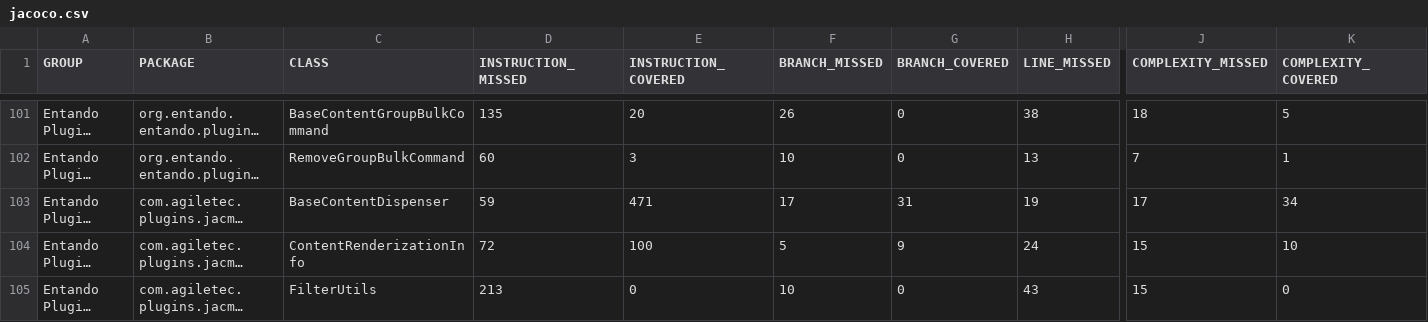
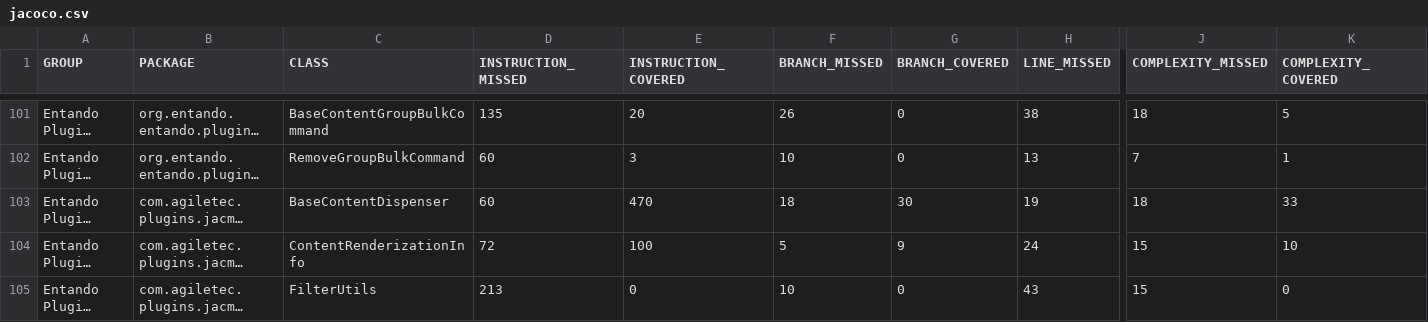
Before and after one commit to entando-k8s/devops-results-06-07-2021, a CSV file: entando-plugin-jacms/PR-83/jacoco/jacoco.csv, drawn as a sheet; only a part is shown, gaps mark what is left out; long unchanged cells end in …; the diff names each change by its address in the sheet, - before the commit and + after, or states it on an @@ line.

Commit message:
Publishing files for path entando-plugin-jacms/PR-83

```diff
--- a/entando-plugin-jacms/PR-83/jacoco/jacoco.csv
+++ b/entando-plugin-jacms/PR-83/jacoco/jacoco.csv
-D103 (INSTRUCTION_MISSED): 59
+D103 (INSTRUCTION_MISSED): 60
-E103 (INSTRUCTION_COVERED): 471
+E103 (INSTRUCTION_COVERED): 470
-F103 (BRANCH_MISSED): 17
+F103 (BRANCH_MISSED): 18
-G103 (BRANCH_COVERED): 31
+G103 (BRANCH_COVERED): 30
-J103 (COMPLEXITY_MISSED): 17
+J103 (COMPLEXITY_MISSED): 18
-K103 (COMPLEXITY_COVERED): 34
+K103 (COMPLEXITY_COVERED): 33
```
Also changed, not shown: 19 other files.
